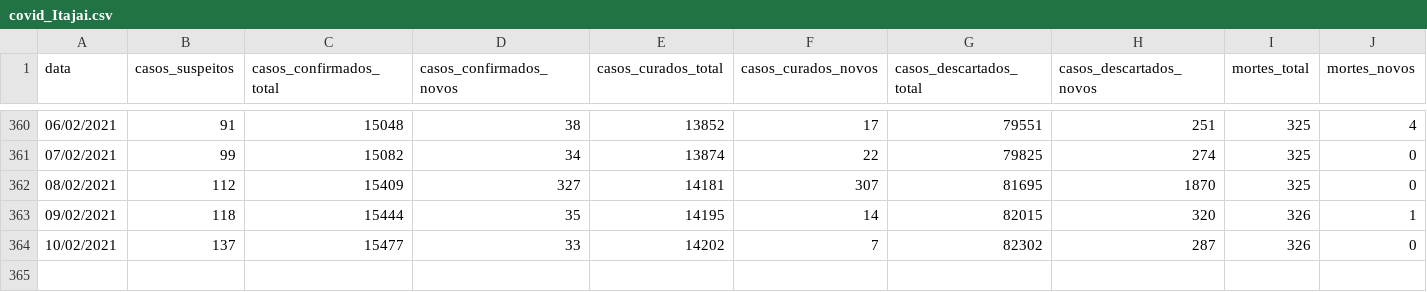
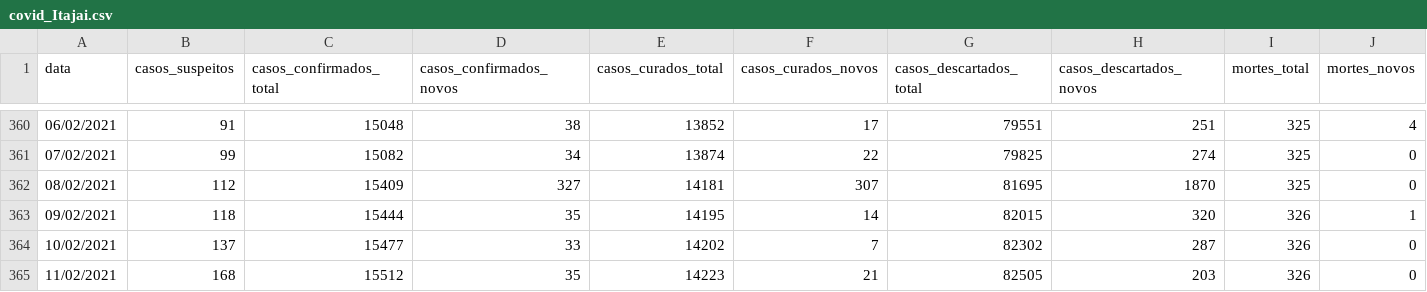
Before and after one commit to ingoramos/dashboardItj, a CSV file: covid_Itajai.csv, drawn as a sheet; only a part is shown, gaps mark what is left out; rows hold the shown columns only; the diff names each change by its address in the sheet, - before the commit and + after, or states it on an @@ line.

```diff
--- a/covid_Itajai.csv
+++ b/covid_Itajai.csv
+row 365: 11/02/2021 | 168 | 15512 | 35 | 14223 | 21 | 82505 | 203 | 326 | 0
```
Also changed, not shown: marieta.csv, vacinas.csv.
